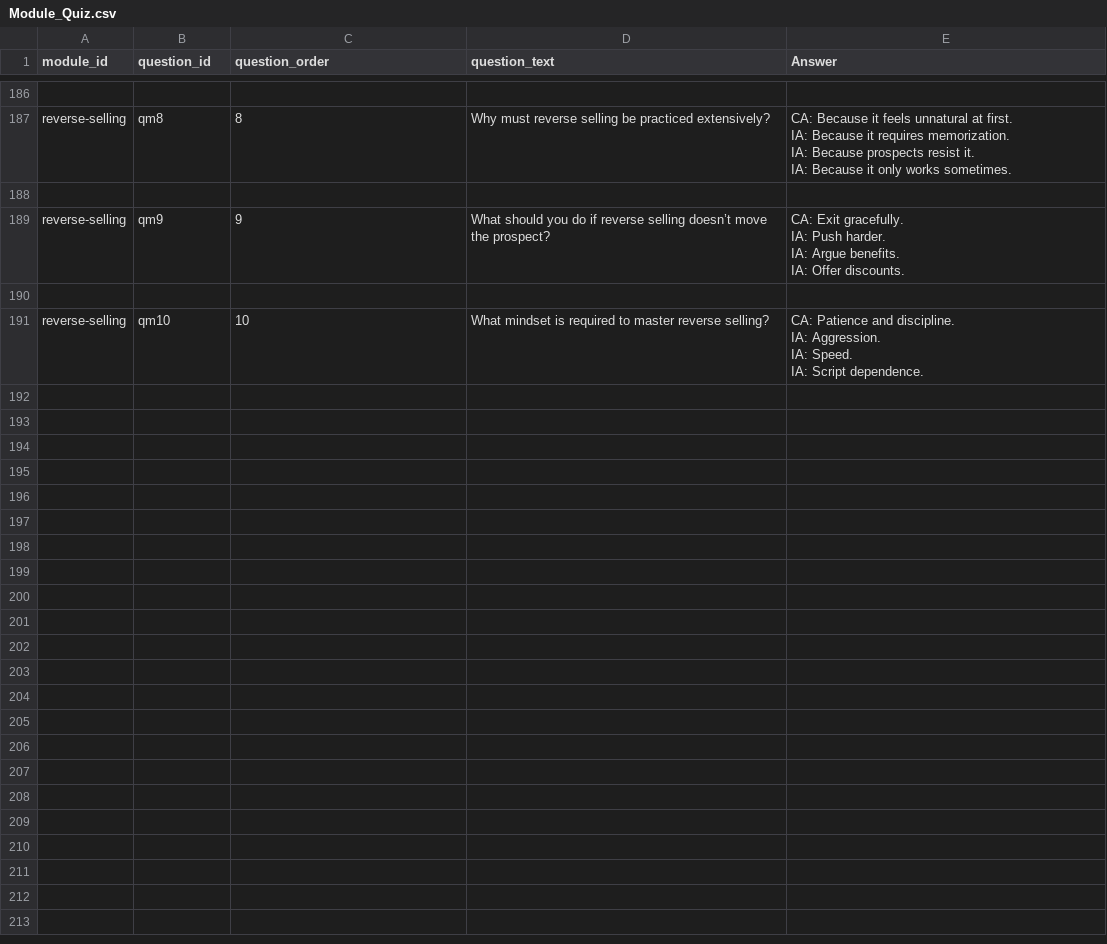
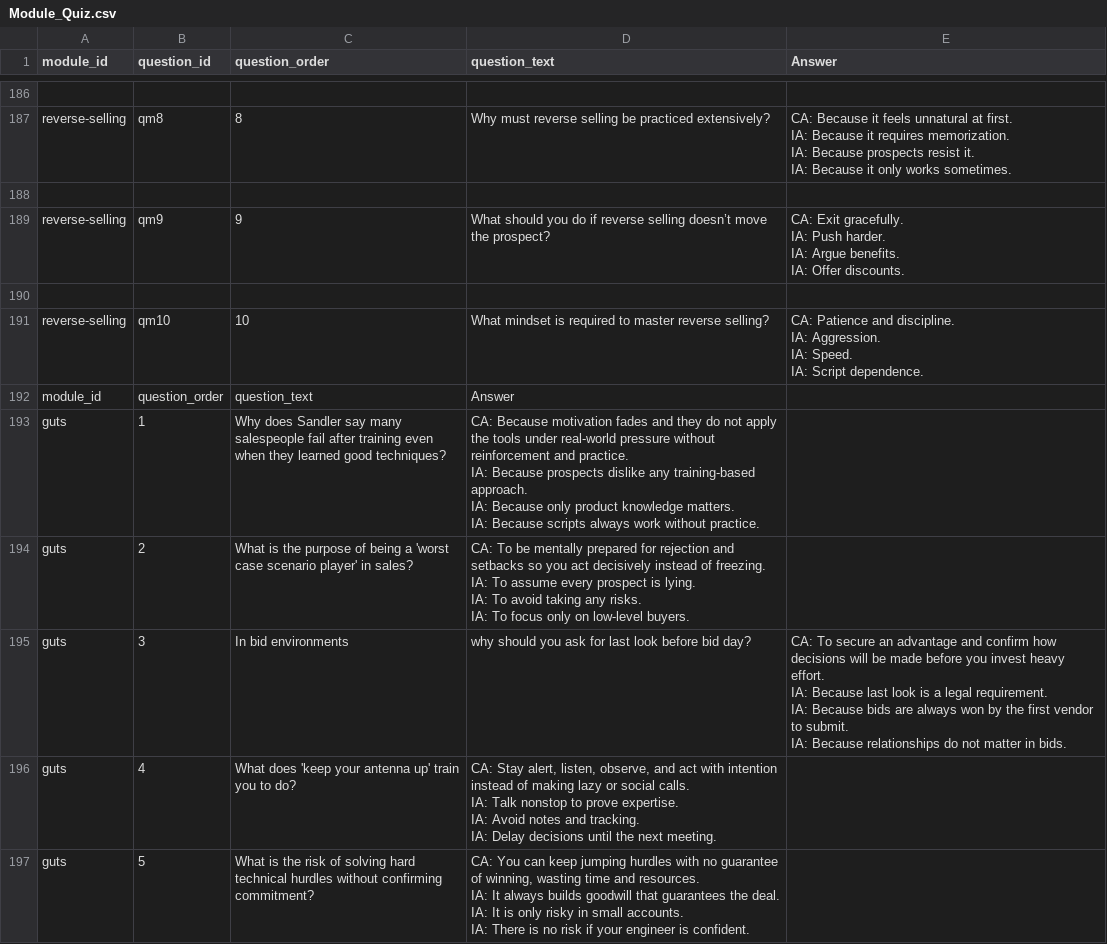
Before and after one commit to hbarker1001-coder/sandler_site_scaffold, a CSV file: data/Module_Quiz.csv, drawn as a sheet; only a part is shown, gaps mark what is left out; ↵ is a line break in a cell; the diff covers the shown part only; the diff names each change by its address in the sheet, - before the commit and + after, or states it on an @@ line.

Commit message:
Update Module_Quiz.csv

```diff
--- a/data/Module_Quiz.csv
+++ b/data/Module_Quiz.csv
+row 192: module_id | question_order | question_text | Answer
+row 193: guts | 1 | Why does Sandler say many salespeople fail after training even when they learned good techniques? | CA: Because motivation fades and they do not apply the tools under real-world pressure without reinforcement and practice. ↵ IA: Because prospects dislike any training-based approach. ↵ IA: Because only product knowledge matters. ↵ IA: Because scripts always work without practice.
+row 194: guts | 2 | What is the purpose of being a 'worst case scenario player' in sales? | CA: To be mentally prepared for rejection and setbacks so you act decisively instead of freezing. ↵ IA: To assume every prospect is lying. ↵ IA: To avoid taking any risks. ↵ IA: To focus only on low-level buyers.
+row 195: guts | 3 | In bid environments | why should you ask for last look before bid day? | CA: To secure an advantage and confirm how decisions will be made before you invest heavy effort. ↵ IA: Because last look is a legal requirement. ↵ IA: Because bids are always won by the first vendor to submit. ↵ IA: Because relationships do not matter in bids.
+row 196: guts | 4 | What does 'keep your antenna up' train you to do? | CA: Stay alert, listen, observe, and act with intention instead of making lazy or social calls. ↵ IA: Talk nonstop to prove expertise. ↵ IA: Avoid notes and tracking. ↵ IA: Delay decisions until the next meeting.
+row 197: guts | 5 | What is the risk of solving hard technical hurdles without confirming commitment? | CA: You can keep jumping hurdles with no guarantee of winning, wasting time and resources. ↵ IA: It always builds goodwill that guarantees the deal. ↵ IA: It is only risky in small accounts. ↵ IA: There is no risk if your engineer is confident.
```
Also changed, not shown: 5 added rows elsewhere in this file.
